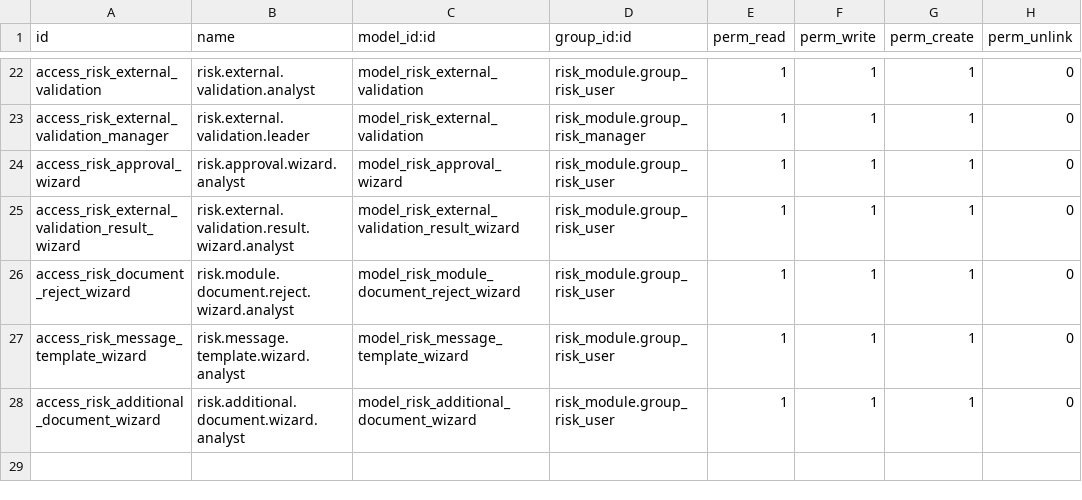
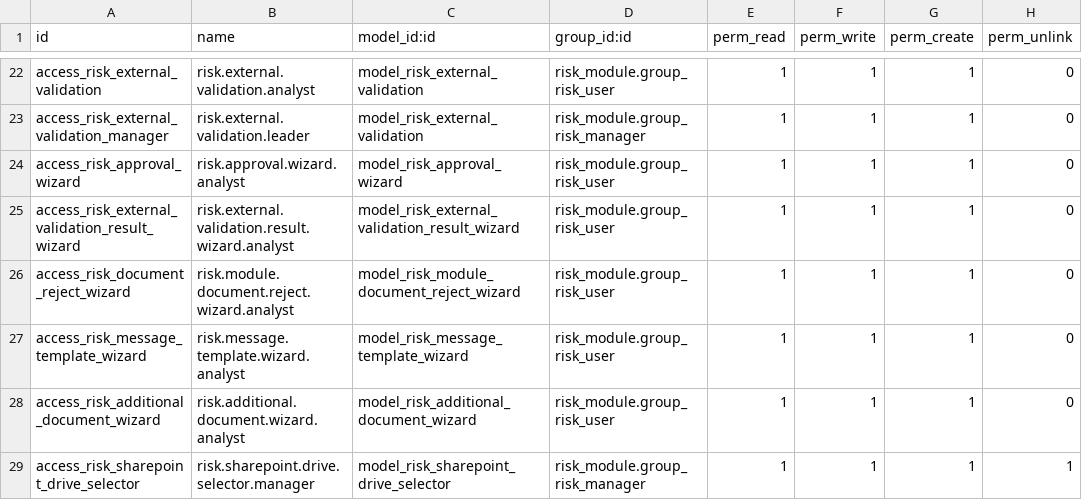
Before and after one commit to proyectoimpocoma/risk_module, a CSV file: security/ir.model.access.csv, drawn as a sheet; only a part is shown, gaps mark what is left out.

```diff
--- a/security/ir.model.access.csv
+++ b/security/ir.model.access.csv
@@ -28 +28,2 @@ access_risk_message_template_wizard,risk.message.template.wizard.analyst,model_r
 access_risk_additional_document_wizard,risk.additional.document.wizard.analyst,model_risk_additional_document_wizard,risk_module.group_risk_user,1,1,1,0
+access_risk_sharepoint_drive_selector,risk.sharepoint.drive.selector.manager,model_risk_sharepoint_drive_selector,risk_module.group_risk_manager,1,1,1,1
```
Also changed, not shown: 7 other files.
